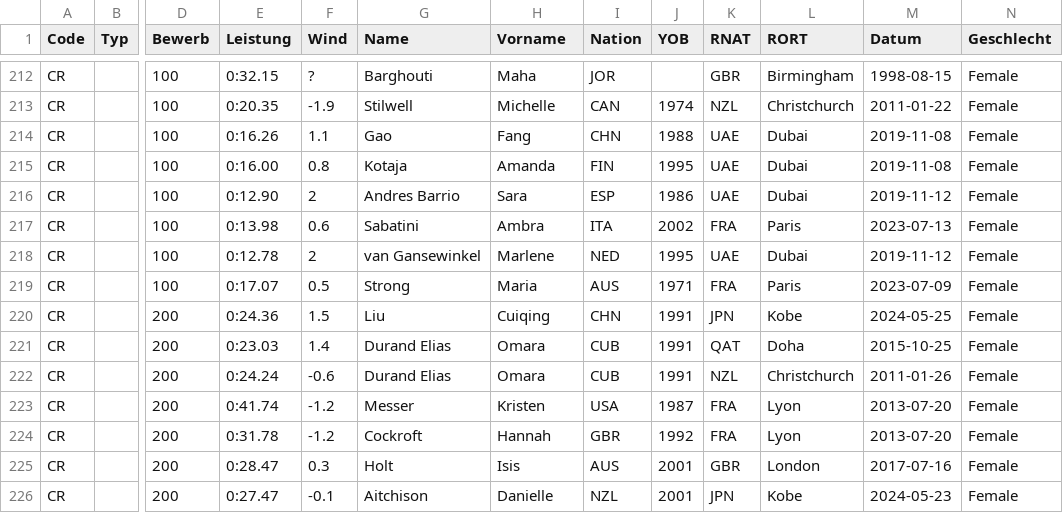
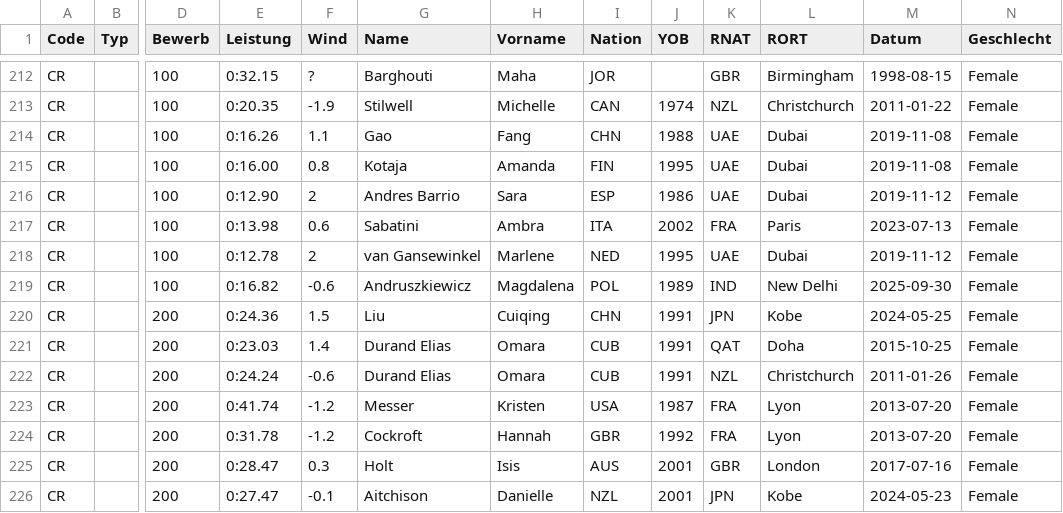
Before and after one commit to Ferries-01/para-records, a CSV file: records/championship.csv, drawn as a sheet; only a part is shown, gaps mark what is left out; the diff names each change by its address in the sheet, - before the commit and + after, or states it on an @@ line.

```diff
--- a/records/championship.csv
+++ b/records/championship.csv
-E219 (Leistung): 0:17.07
+E219 (Leistung): 0:16.82
-F219 (Wind): 0.5
+F219 (Wind): -0.6
-G219 (Name): Strong
+G219 (Name): Andruszkiewicz
-H219 (Vorname): Maria
+H219 (Vorname): Magdalena
-I219 (Nation): AUS
+I219 (Nation): POL
-J219 (YOB): 1971
+J219 (YOB): 1989
-K219 (RNAT): FRA
+K219 (RNAT): IND
-L219 (RORT): Paris
+L219 (RORT): New Delhi
-M219 (Datum): 2023-07-09
+M219 (Datum): 2025-09-30
```
Also changed, not shown: records/europe.csv.
